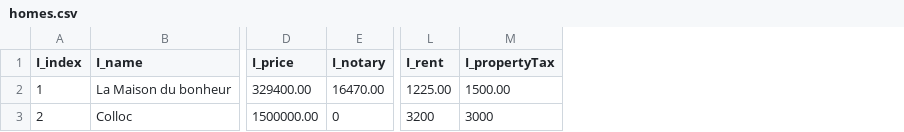
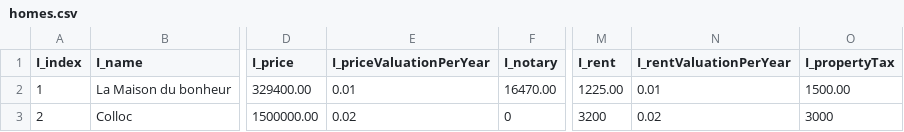
Before and after one commit to victorgrappe/domus, a CSV file: schema/homes.csv, drawn as a sheet; only a part is shown, gaps mark what is left out; the diff names each change by its address in the sheet, - before the commit and + after, or states it on an @@ line.

```diff
--- a/schema/homes.csv
+++ b/schema/homes.csv
+column E (I_priceValuationPerYear), rows 2-3: 0.01 | 0.02
+column N (I_rentValuationPerYear), rows 2-3: 0.01 | 0.02
```
Also changed, not shown: schema/fields.csv, 1 other file.
